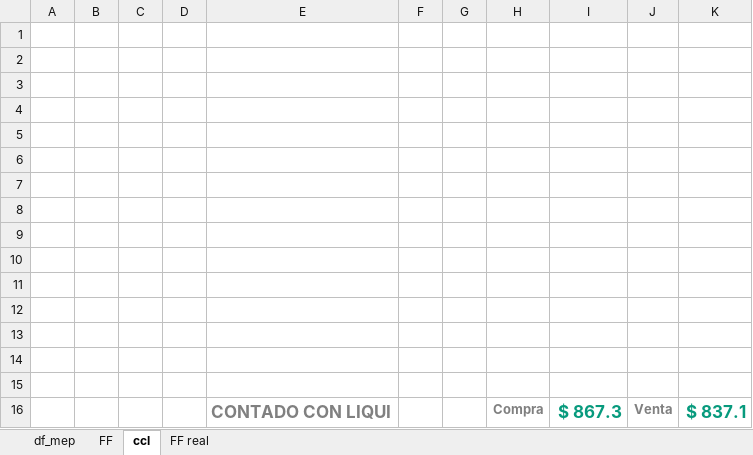
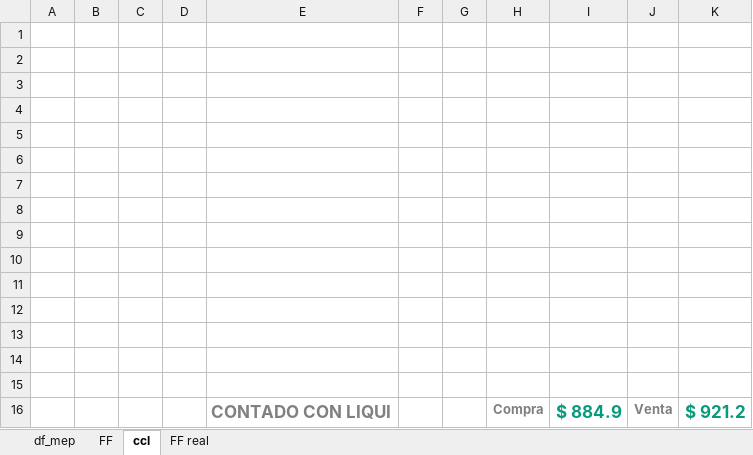
Before and after one commit to fmurphy97/pull_arg_stock, an Excel workbook: data/outputs/analyse MEP.xlsx, sheet ccl, drawn as a sheet; values as stored, in another font and other column widths than the file's, no borders; the diff names each change by its address in the sheet, - before the commit and + after, or states it on an @@ line.

```diff
--- a/data/outputs/analyse MEP.xlsx (sheet ccl)
+++ b/data/outputs/analyse MEP.xlsx (sheet ccl)
-I16: $ 867.3
+I16: $ 884.9
-K16: $ 837.1
+K16: $ 921.2
```
Also changed, not shown: sheet df_mep, sheet FF, hidden cells, 5 other files.
